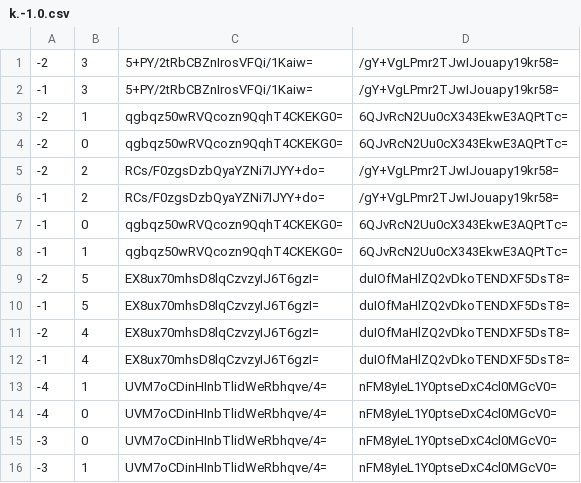
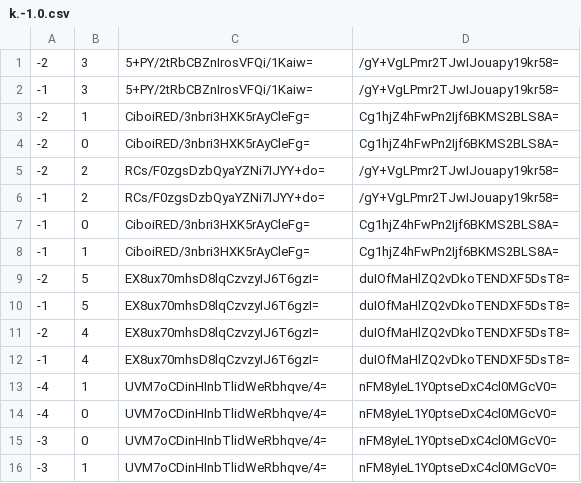
Before and after one commit to Sneezry/mcmapweb, a CSV file: tiles/zoom.0/metadata/k.-1.0.csv, drawn as a sheet.

```diff
--- a/tiles/zoom.0/metadata/k.-1.0.csv
+++ b/tiles/zoom.0/metadata/k.-1.0.csv
@@ -2,8 +2,8 @@
 -1,3,5+PY/2tRbCBZnIrosVFQi/1Kaiw=,/gY+VgLPmr2TJwIJouapy19kr58=
--2,1,qgbqz50wRVQcozn9QqhT4CKEKG0=,6QJvRcN2Uu0cX343EkwE3AQPtTc=
--2,0,qgbqz50wRVQcozn9QqhT4CKEKG0=,6QJvRcN2Uu0cX343EkwE3AQPtTc=
+-2,1,CiboiRED/3nbri3HXK5rAyCleFg=,Cg1hjZ4hFwPn2Ijf6BKMS2BLS8A=
+-2,0,CiboiRED/3nbri3HXK5rAyCleFg=,Cg1hjZ4hFwPn2Ijf6BKMS2BLS8A=
 -2,2,RCs/F0zgsDzbQyaYZNi7IJYY+do=,/gY+VgLPmr2TJwIJouapy19kr58=
 -1,2,RCs/F0zgsDzbQyaYZNi7IJYY+do=,/gY+VgLPmr2TJwIJouapy19kr58=
--1,0,qgbqz50wRVQcozn9QqhT4CKEKG0=,6QJvRcN2Uu0cX343EkwE3AQPtTc=
--1,1,qgbqz50wRVQcozn9QqhT4CKEKG0=,6QJvRcN2Uu0cX343EkwE3AQPtTc=
+-1,0,CiboiRED/3nbri3HXK5rAyCleFg=,Cg1hjZ4hFwPn2Ijf6BKMS2BLS8A=
+-1,1,CiboiRED/3nbri3HXK5rAyCleFg=,Cg1hjZ4hFwPn2Ijf6BKMS2BLS8A=
 -2,5,EX8ux70mhsD8lqCzvzyIJ6T6gzI=,duIOfMaHlZQ2vDkoTENDXF5DsT8=
```
Also changed, not shown: tiles/zoom.-1/metadata/k.-1.0.csv, tiles/zoom.0/metadata/k.-1.-1.csv, 18 other files.
